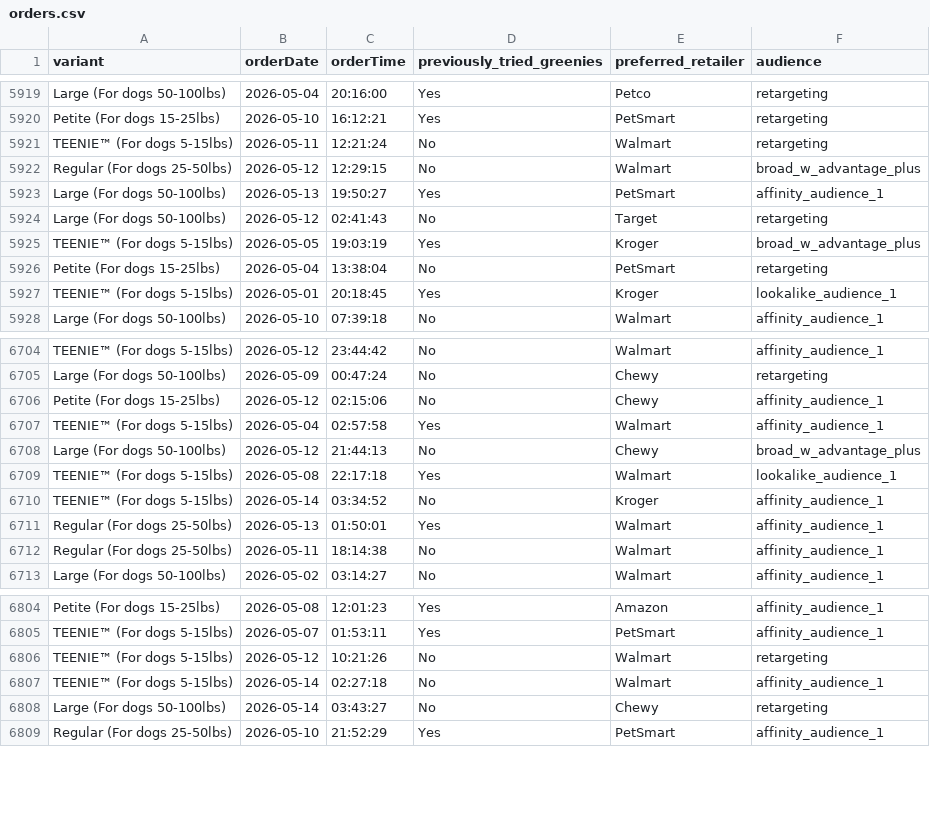
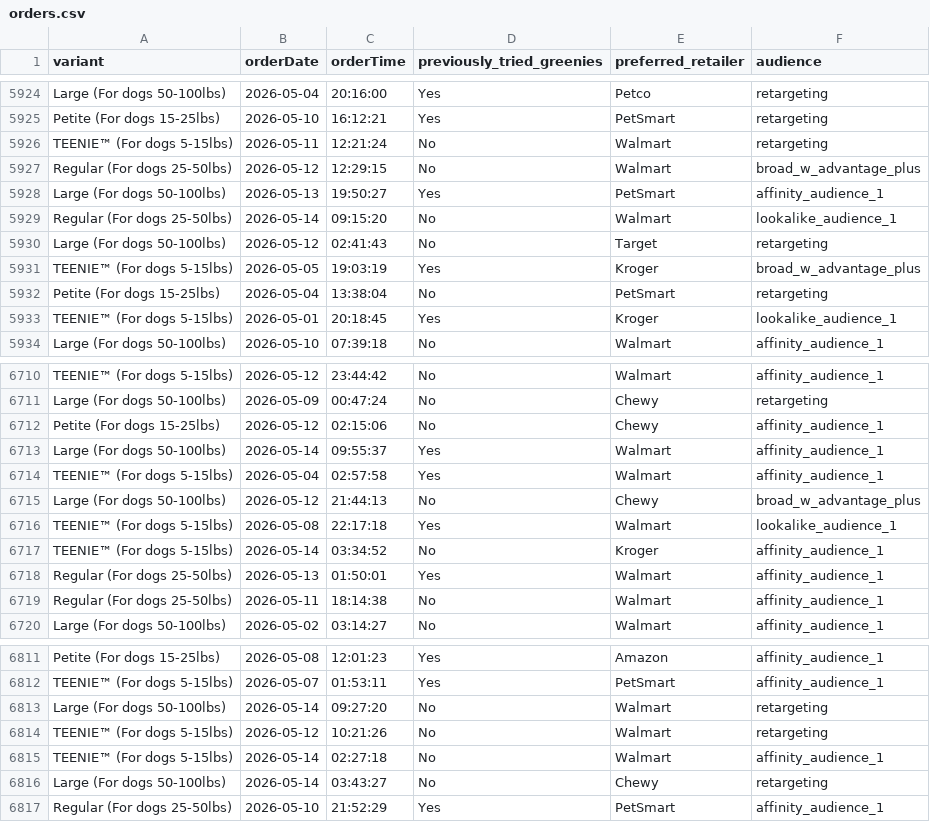
Before and after one commit to simonsmas/greenies-report-data, a CSV file: orders.csv, drawn as a sheet; only a part is shown, gaps mark what is left out; the diff covers the shown part only; the diff names each change by its address in the sheet, - before the commit and + after, or states it on an @@ line.

```diff
--- a/orders.csv
+++ b/orders.csv
+row 5929: Regular (For dogs 25-50lbs) | 2026-05-14 | 09:15:20 | No | Walmart | lookalike_audience_1
+row 6713: Large (For dogs 50-100lbs) | 2026-05-14 | 09:55:37 | Yes | Walmart | affinity_audience_1
+row 6813: Large (For dogs 50-100lbs) | 2026-05-14 | 09:27:20 | No | Walmart | retargeting
```
Also changed, not shown: 5 added rows elsewhere in this file.
